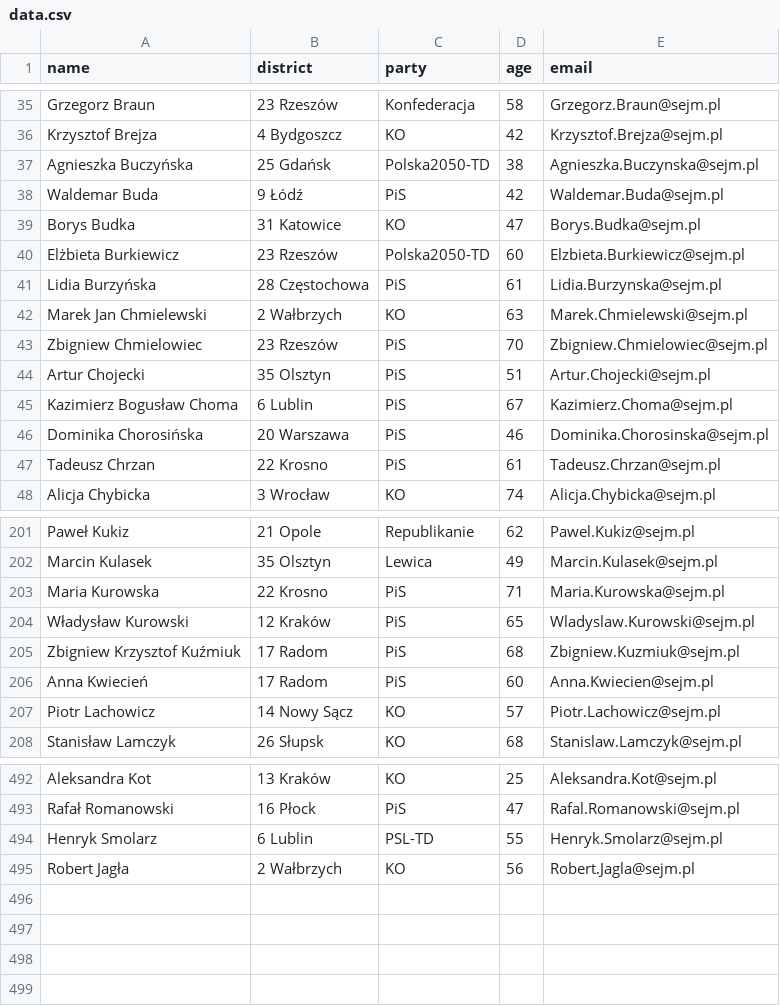
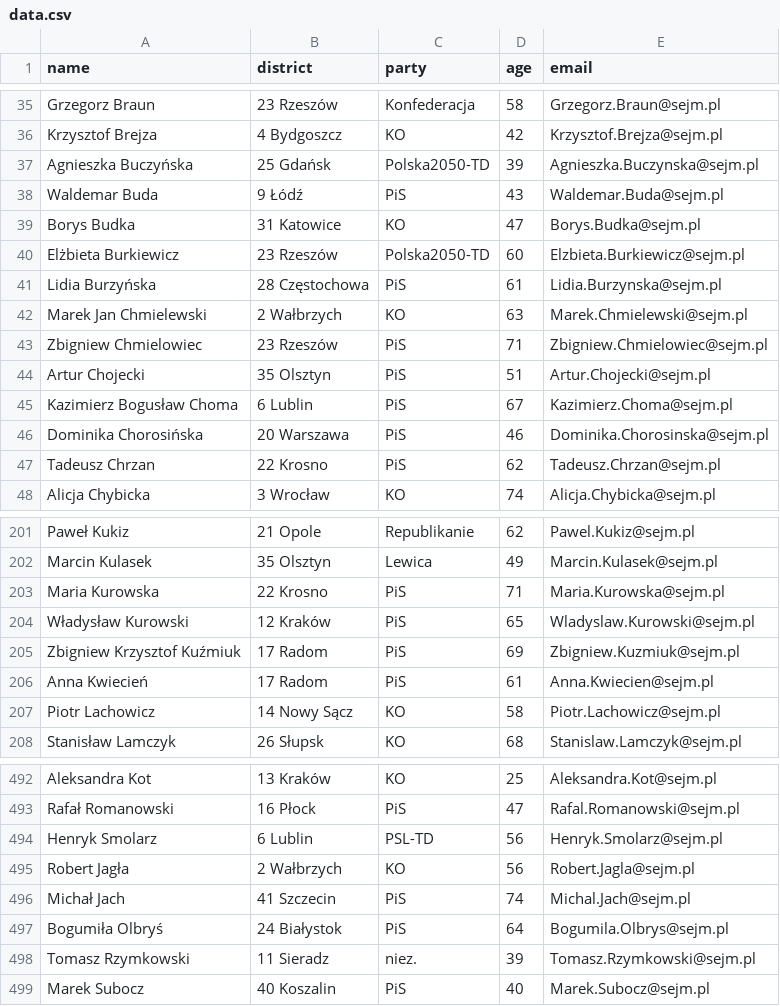
Before and after one commit to jakubmatyszewski/PL-politicians-data, a CSV file: data/data.csv, drawn as a sheet; only a part is shown, gaps mark what is left out; the diff covers the shown part only.

Commit message:
Latest data: Wed Oct  1 01:27:13 UTC 2025

```diff
--- a/data/data.csv
+++ b/data/data.csv
@@ -36,4 +36,4 @@ Grzegorz Braun,23 Rzeszów,Konfederacja,58,Grzegorz.Braun@sejm.pl
 Krzysztof Brejza,4 Bydgoszcz,KO,42,Krzysztof.Brejza@sejm.pl
-Agnieszka Buczyńska,25 Gdańsk,Polska2050-TD,38,Agnieszka.Buczynska@sejm.pl
-Waldemar Buda,9 Łódź,PiS,42,Waldemar.Buda@sejm.pl
+Agnieszka Buczyńska,25 Gdańsk,Polska2050-TD,39,Agnieszka.Buczynska@sejm.pl
+Waldemar Buda,9 Łódź,PiS,43,Waldemar.Buda@sejm.pl
 Borys Budka,31 Katowice,KO,47,Borys.Budka@sejm.pl
@@ -42,3 +42,3 @@ Lidia Burzyńska,28 Częstochowa,PiS,61,Lidia.Burzynska@sejm.pl
 Marek Jan Chmielewski,2 Wałbrzych,KO,63,Marek.Chmielewski@sejm.pl
-Zbigniew Chmielowiec,23 Rzeszów,PiS,70,Zbigniew.Chmielowiec@sejm.pl
+Zbigniew Chmielowiec,23 Rzeszów,PiS,71,Zbigniew.Chmielowiec@sejm.pl
 Artur Chojecki,35 Olsztyn,PiS,51,Artur.Chojecki@sejm.pl
@@ -46,3 +46,3 @@ Kazimierz Bogusław Choma,6 Lublin,PiS,67,Kazimierz.Choma@sejm.pl
 Dominika Chorosińska,20 Warszawa,PiS,46,Dominika.Chorosinska@sejm.pl
-Tadeusz Chrzan,22 Krosno,PiS,61,Tadeusz.Chrzan@sejm.pl
+Tadeusz Chrzan,22 Krosno,PiS,62,Tadeusz.Chrzan@sejm.pl
 Alicja Chybicka,3 Wrocław,KO,74,Alicja.Chybicka@sejm.pl
@@ -204,5 +204,5 @@ Maria Kurowska,22 Krosno,PiS,71,Maria.Kurowska@sejm.pl
 Władysław Kurowski,12 Kraków,PiS,65,Wladyslaw.Kurowski@sejm.pl
-Zbigniew Krzysztof Kuźmiuk,17 Radom,PiS,68,Zbigniew.Kuzmiuk@sejm.pl
-Anna Kwiecień,17 Radom,PiS,60,Anna.Kwiecien@sejm.pl
-Piotr Lachowicz,14 Nowy Sącz,KO,57,Piotr.Lachowicz@sejm.pl
+Zbigniew Krzysztof Kuźmiuk,17 Radom,PiS,69,Zbigniew.Kuzmiuk@sejm.pl
+Anna Kwiecień,17 Radom,PiS,61,Anna.Kwiecien@sejm.pl
+Piotr Lachowicz,14 Nowy Sącz,KO,58,Piotr.Lachowicz@sejm.pl
 Stanisław Lamczyk,26 Słupsk,KO,68,Stanislaw.Lamczyk@sejm.pl
@@ -493,3 +493,7 @@ Aleksandra Kot,13 Kraków,KO,25,Aleksandra.Kot@sejm.pl
 Rafał Romanowski,16 Płock,PiS,47,Rafal.Romanowski@sejm.pl
-Henryk Smolarz,6 Lublin,PSL-TD,55,Henryk.Smolarz@sejm.pl
+Henryk Smolarz,6 Lublin,PSL-TD,56,Henryk.Smolarz@sejm.pl
 Robert Jagła,2 Wałbrzych,KO,56,Robert.Jagla@sejm.pl
+Michał Jach,41 Szczecin,PiS,74,Michal.Jach@sejm.pl
+Bogumiła Olbryś,24 Białystok,PiS,64,Bogumila.Olbrys@sejm.pl
+Tomasz Rzymkowski,11 Sieradz,niez.,39,Tomasz.Rzymkowski@sejm.pl
+Marek Subocz,40 Koszalin,PiS,40,Marek.Subocz@sejm.pl
```
Also changed, not shown: 44 edited cells elsewhere in this file.
